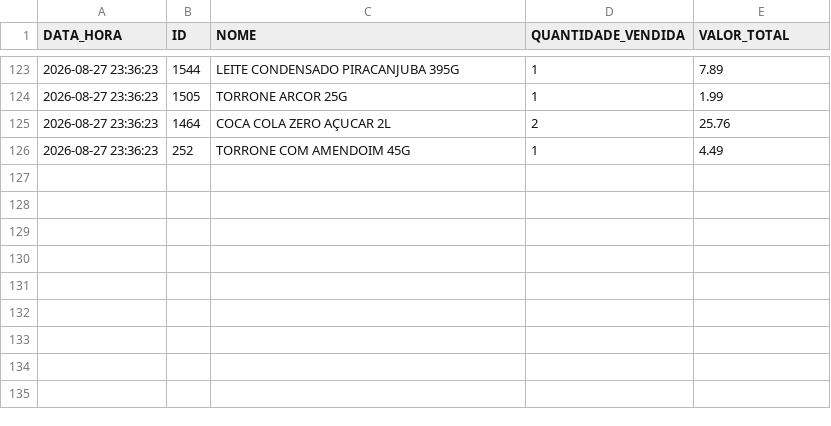
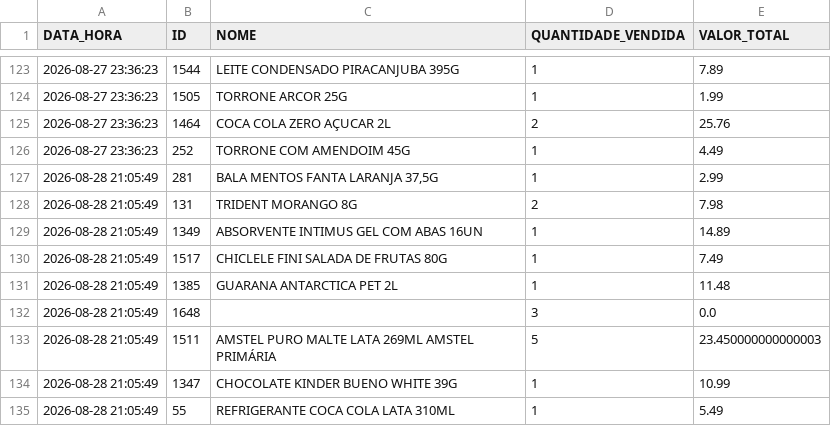
Before and after one commit to HugoSMonteiro/PesquisaMercado, a CSV file: vendas_acumuladas.csv, drawn as a sheet; only a part is shown, gaps mark what is left out.

```diff
--- a/vendas_acumuladas.csv
+++ b/vendas_acumuladas.csv
@@ -126 +126,10 @@ DATA_HORA;ID;NOME;QUANTIDADE_VENDIDA;VALOR_TOTAL
 2026-08-27 23:36:23;252;TORRONE COM AMENDOIM 45G;1;4.49
+2026-08-28 21:05:49;281;BALA MENTOS FANTA LARANJA 37,5G;1;2.99
+2026-08-28 21:05:49;131;TRIDENT MORANGO 8G;2;7.98
+2026-08-28 21:05:49;1349;ABSORVENTE INTIMUS GEL COM ABAS 16UN;1;14.89
+2026-08-28 21:05:49;1517;CHICLELE FINI SALADA DE FRUTAS 80G;1;7.49
+2026-08-28 21:05:49;1385;GUARANA ANTARCTICA PET 2L;1;11.48
+2026-08-28 21:05:49;1648;;3;0.0
+2026-08-28 21:05:49;1511;AMSTEL PURO MALTE LATA 269ML AMSTEL PRIMÁRIA;5;23.450000000000003
+2026-08-28 21:05:49;1347;CHOCOLATE KINDER BUENO WHITE 39G;1;10.99
+2026-08-28 21:05:49;55;REFRIGERANTE COCA COLA LATA 310ML;1;5.49
```
Also changed, not shown: catalogo_geral.csv, catalogo_por_categoria.csv, 2 other files.
